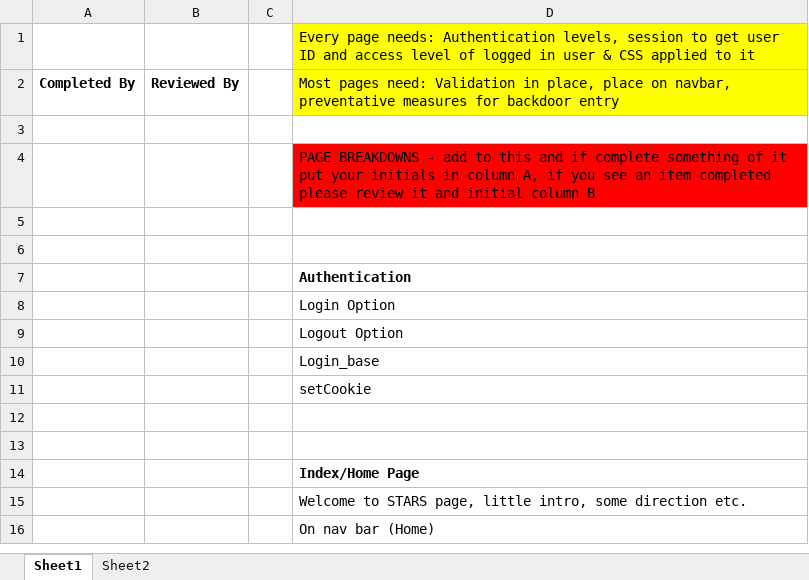
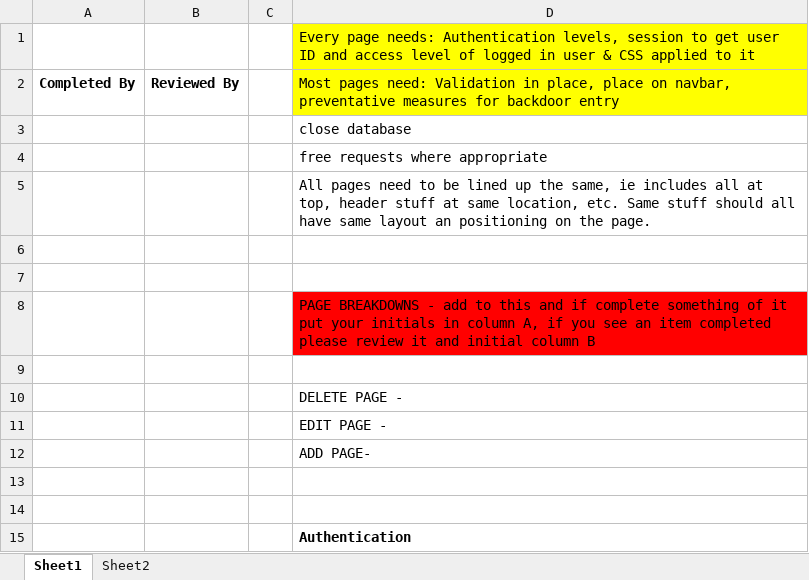
Before and after one commit to rlatorraca/CIS2261_Team_Talent_FP_Code, an Excel workbook: Page Details and Checklist.xlsx, sheet Sheet1, drawn as a sheet; only a part is shown; the shorter side is filled out with more unchanged rows; values as stored, in another font and other column widths than the file's, no borders; the diff names each change by its address in the sheet, - before the commit and + after, or states it on an @@ line.

```diff
--- a/Page Details and Checklist.xlsx (sheet Sheet1)
+++ b/Page Details and Checklist.xlsx (sheet Sheet1)
+row 3:  |  |  | close database
+row 4:  |  |  | free requests where appropriate
+row 5:  |  |  | All pages need to be lined up the same, ie includes all at top, header stuff at same location, etc. Same stuff should all have same layout an positioning on the page.
+row 6: (empty)
+row 9: (empty)
+row 10:  |  |  | DELETE PAGE -
+row 11:  |  |  | EDIT PAGE -
+row 12:  |  |  | ADD PAGE-
```
Also changed, not shown: sheet Sheet2, 4 other files.
